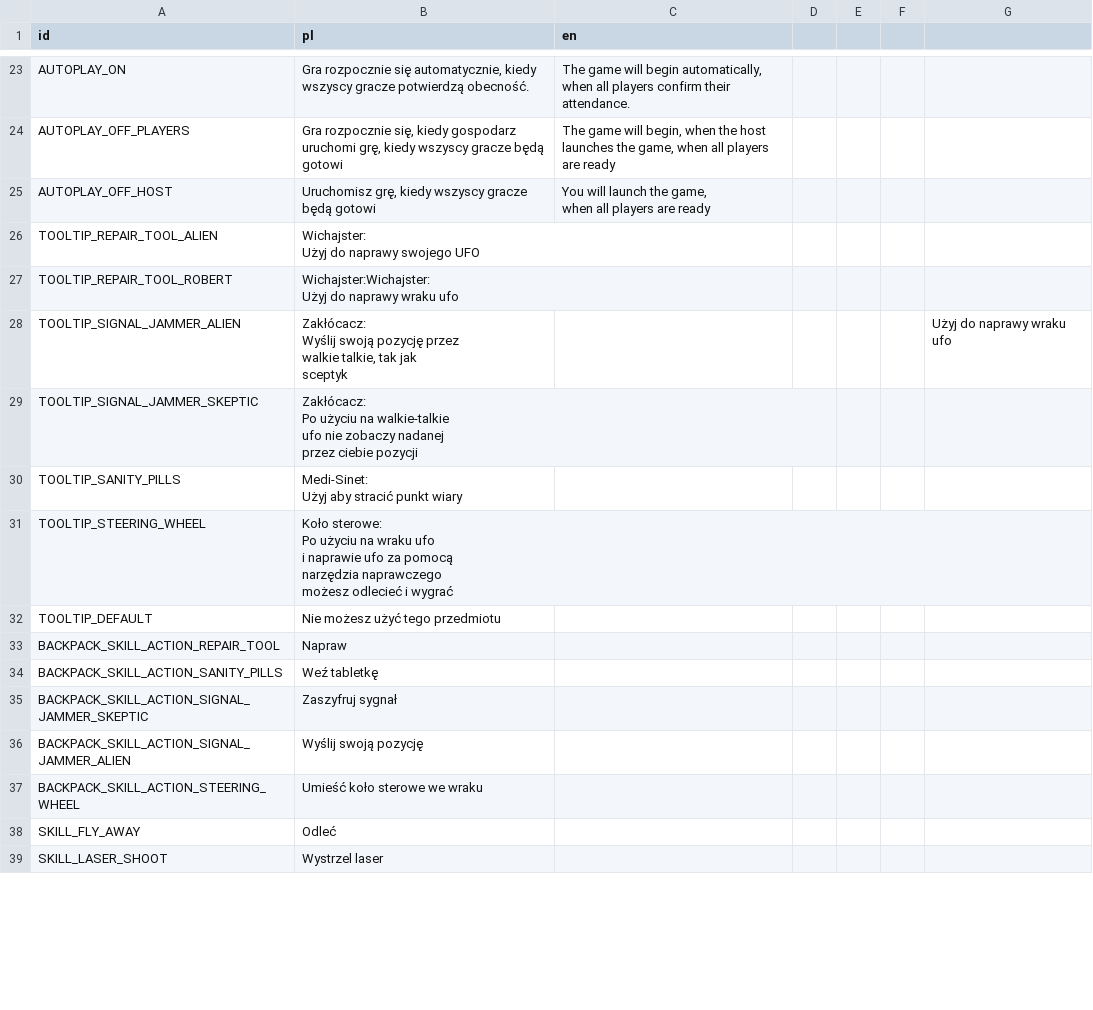
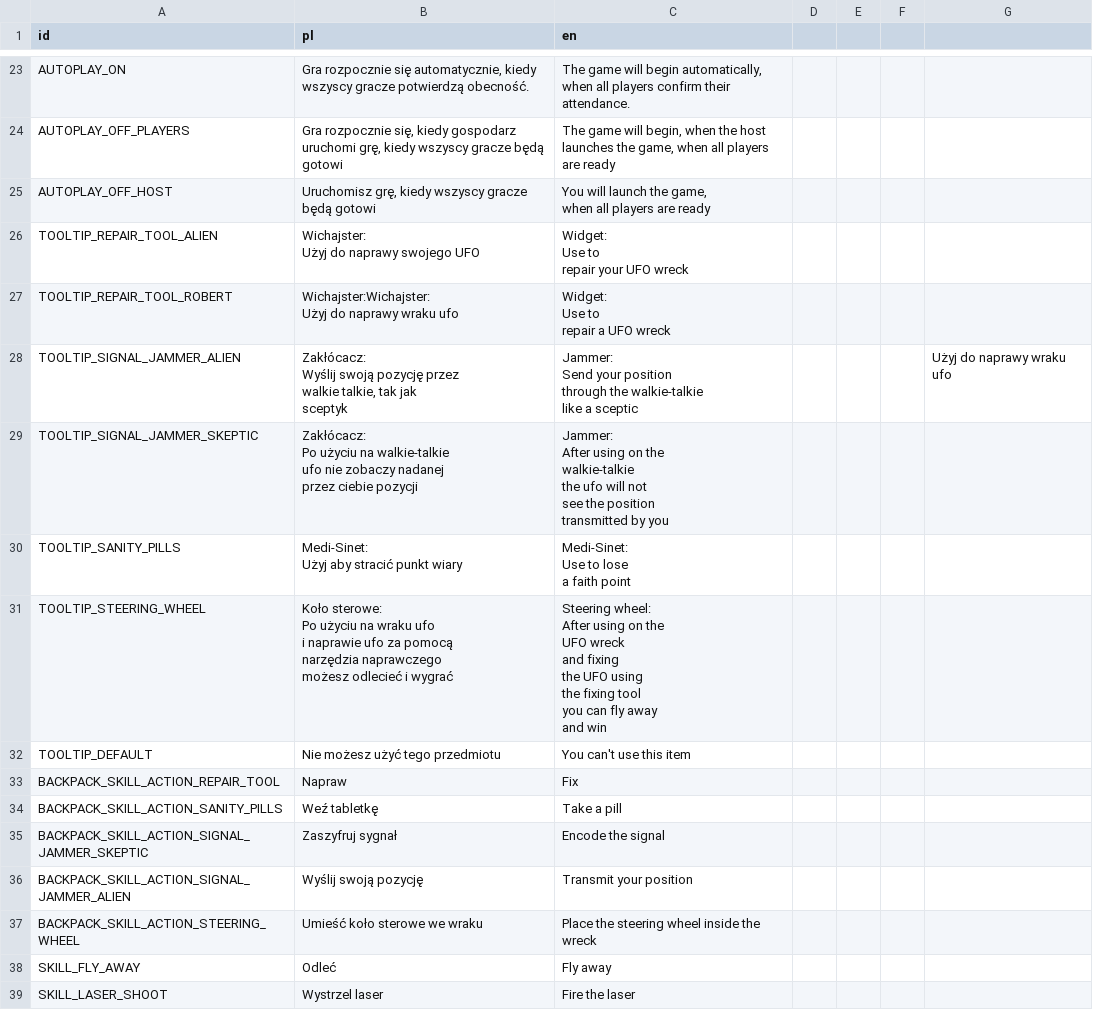
Before and after one commit to Zuthen/I-don-t-want-to-belive, a CSV file: i-(don't)-want-to-belive/translations/translations.csv, drawn as a sheet; only a part is shown, gaps mark what is left out; the diff covers the shown part only.

Commit message:
translations

```diff
--- a/i-(don't)-want-to-belive/translations/translations.csv
+++ b/i-(don't)-want-to-belive/translations/translations.csv
@@ -97,28 +97,49 @@ AUTOPLAY_OFF_HOST,"Uruchomisz grę, kiedy wszyscy gracze będą gotowi","You wil
 when all players are ready",,,,
-TOOLTIP_REPAIR_TOOL_ALIEN,"Wichajster:
-					 Użyj do naprawy swojego UFO",,,,,
-TOOLTIP_REPAIR_TOOL_ROBERT,"Wichajster:Wichajster:
-					 Użyj do naprawy wraku ufo",,,,,
-TOOLTIP_SIGNAL_JAMMER_ALIEN,"Zakłócacz:
-					Wyślij swoją pozycję przez
-					walkie talkie, tak jak
-					sceptyk",,,,,Użyj do naprawy wraku ufo
-TOOLTIP_SIGNAL_JAMMER_SKEPTIC,"Zakłócacz:
-					Po użyciu na walkie-talkie
-					ufo nie zobaczy nadanej
-					przez ciebie pozycji",,,,,
-TOOLTIP_SANITY_PILLS,"Medi-Sinet:
-					Użyj aby stracić punkt wiary",,,,,
-TOOLTIP_STEERING_WHEEL,"Koło sterowe:
-					Po użyciu na wraku ufo
-					i naprawie ufo za pomocą
-					narzędzia naprawczego
-					możesz odlecieć i wygrać",,,,,
-TOOLTIP_DEFAULT,Nie możesz użyć tego przedmiotu,,,,,
-BACKPACK_SKILL_ACTION_REPAIR_TOOL,Napraw,,,,,
-BACKPACK_SKILL_ACTION_SANITY_PILLS,Weź tabletkę,,,,,
-BACKPACK_SKILL_ACTION_SIGNAL_JAMMER_SKEPTIC,Zaszyfruj sygnał,,,,,
-BACKPACK_SKILL_ACTION_SIGNAL_JAMMER_ALIEN,Wyślij swoją pozycję,,,,,
-BACKPACK_SKILL_ACTION_STEERING_WHEEL,Umieść koło sterowe we wraku,,,,,
-SKILL_FLY_AWAY,Odleć,,,,,
-SKILL_LASER_SHOOT,Wystrzel laser,,,,,
+TOOLTIP_REPAIR_TOOL_ALIEN,"Wichajster:
+					 Użyj do naprawy swojego UFO","Widget:
+                                       Use to
+                                       repair your UFO wreck",,,,
+TOOLTIP_REPAIR_TOOL_ROBERT,"Wichajster:Wichajster:
+					 Użyj do naprawy wraku ufo","Widget:
+                                       Use to
+                                       repair a UFO wreck",,,,
+TOOLTIP_SIGNAL_JAMMER_ALIEN,"Zakłócacz:
+					Wyślij swoją pozycję przez
+					walkie talkie, tak jak
+					sceptyk","Jammer:
+                            Send your position
+through the walkie-talkie
+like a sceptic",,,,Użyj do naprawy wraku ufo
+TOOLTIP_SIGNAL_JAMMER_SKEPTIC,"Zakłócacz:
+					Po użyciu na walkie-talkie
+					ufo nie zobaczy nadanej
+					przez ciebie pozycji","Jammer:
+                          After using on the
+walkie-talkie
+                         the ufo will not
+see the position
+                         transmitted by you",,,,
+TOOLTIP_SANITY_PILLS,"Medi-Sinet:
+					Użyj aby stracić punkt wiary","Medi-Sinet:
+                                    Use to lose
+a faith point",,,,
+TOOLTIP_STEERING_WHEEL,"Koło sterowe:
+					Po użyciu na wraku ufo
+					i naprawie ufo za pomocą
+					narzędzia naprawczego
+					możesz odlecieć i wygrać","Steering wheel:
+                              After using on the
+UFO wreck
+                              and fixing
+the UFO using
+                              the fixing tool
+you can fly away
+                              and win",,,,
+TOOLTIP_DEFAULT,Nie możesz użyć tego przedmiotu,You can't use this item,,,,
+BACKPACK_SKILL_ACTION_REPAIR_TOOL,Napraw,Fix,,,,
+BACKPACK_SKILL_ACTION_SANITY_PILLS,Weź tabletkę,Take a pill,,,,
+BACKPACK_SKILL_ACTION_SIGNAL_JAMMER_SKEPTIC,Zaszyfruj sygnał,Encode the signal,,,,
+BACKPACK_SKILL_ACTION_SIGNAL_JAMMER_ALIEN,Wyślij swoją pozycję,Transmit your position,,,,
+BACKPACK_SKILL_ACTION_STEERING_WHEEL,Umieść koło sterowe we wraku,Place the steering wheel inside the wreck,,,,
+SKILL_FLY_AWAY,Odleć,Fly away,,,,
+SKILL_LASER_SHOOT,Wystrzel laser,Fire the laser,,,,
```
Also changed, not shown: 3 added rows and 33 edited cells elsewhere in this file, 4 other files.
